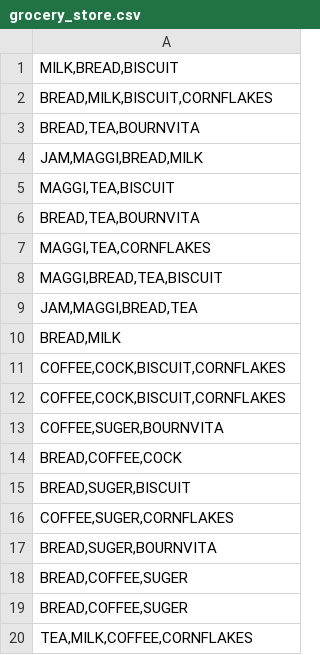
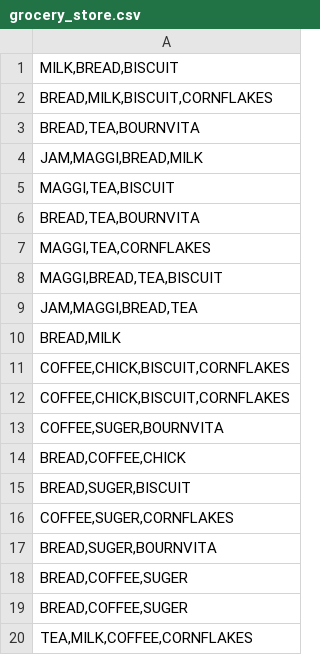
Before and after one commit to hmshen904/public-data, a CSV file: INEG 4143/grocery_store.csv, drawn as a sheet.

Commit message:
Update grocery_store.csv

```diff
--- a/INEG 4143/grocery_store.csv
+++ b/INEG 4143/grocery_store.csv
@@ -10,6 +10,6 @@
 "BREAD,MILK"
-"COFFEE,COCK,BISCUIT,CORNFLAKES"
-"COFFEE,COCK,BISCUIT,CORNFLAKES"
+"COFFEE,CHICK,BISCUIT,CORNFLAKES"
+"COFFEE,CHICK,BISCUIT,CORNFLAKES"
 "COFFEE,SUGER,BOURNVITA"
-"BREAD,COFFEE,COCK"
+"BREAD,COFFEE,CHICK"
 "BREAD,SUGER,BISCUIT"
```
